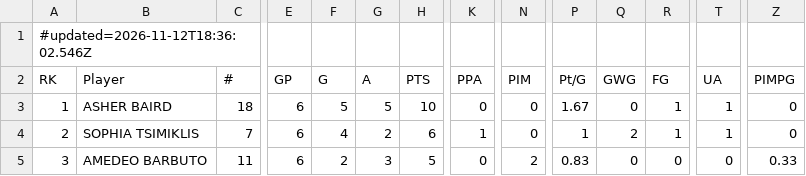
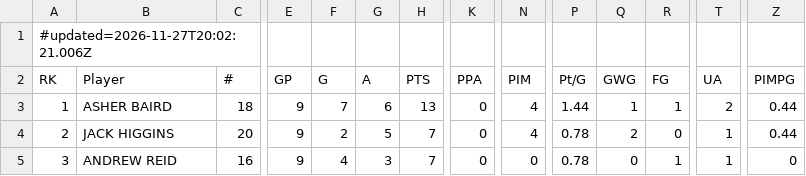
Before and after one commit to rlahay-cloud/kings-hudl, a CSV file: games/opp/ottawa-valley-silver-seven-black_players.csv, drawn as a sheet; only a part is shown, gaps mark what is left out; the diff covers the shown part only; the diff names each change by its address in the sheet, - before the commit and + after, or states it on an @@ line.

Commit message:
Opponent stats from opponent stats for 2026-11-27

```diff
--- a/games/opp/ottawa-valley-silver-seven-black_players.csv
+++ b/games/opp/ottawa-valley-silver-seven-black_players.csv
-A1 (RK): #updated=2026-11-12T18:36:02.546Z
+A1 (RK): #updated=2026-11-27T20:02:21.006Z
-E3:E5 (GP): 6
+E3:E5 (GP): 9
-F3 (G): 5
+F3 (G): 7
-G3 (A): 5
+G3 (A): 6
-H3 (PTS): 10
+H3 (PTS): 13
-N3:N4 (PIM): 0
+N3:N4 (PIM): 4
-P3 (Pt/G): 1.67
+P3 (Pt/G): 1.44
-Q3 (GWG): 0
+Q3 (GWG): 1
-T3 (UA): 1
+T3 (UA): 2
-Z3:Z4 (PIMPG): 0
+Z3:Z4 (PIMPG): 0.44
-B4 (Player): SOPHIA TSIMIKLIS
+B4 (Player): JACK HIGGINS
-C4 (#): 7
+C4 (#): 20
-F4 (G): 4
+F4 (G): 2
-G4 (A): 2
+G4 (A): 5
-H4 (PTS): 6
+H4 (PTS): 7
-K4 (PPA): 1
+K4 (PPA): 0
-P4 (Pt/G): 1
+P4 (Pt/G): 0.78
-R4 (FG): 1
+R4 (FG): 0
-B5 (Player): AMEDEO BARBUTO
+B5 (Player): ANDREW REID
-C5 (#): 11
+C5 (#): 16
-F5 (G): 2
+F5 (G): 4
-H5 (PTS): 5
+H5 (PTS): 7
-N5 (PIM): 2
+N5 (PIM): 0
-P5 (Pt/G): 0.83
+P5 (Pt/G): 0.78
-R5 (FG): 0
+R5 (FG): 1
-T5 (UA): 0
+T5 (UA): 1
-Z5 (PIMPG): 0.33
+Z5 (PIMPG): 0
```
Also changed, not shown: 109 edited cells elsewhere in this file.
